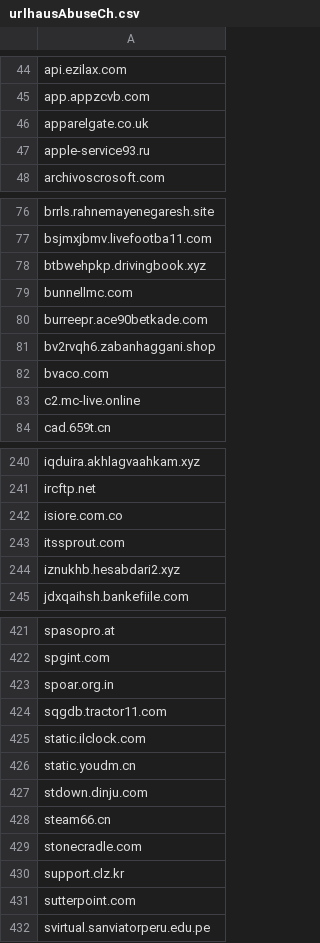
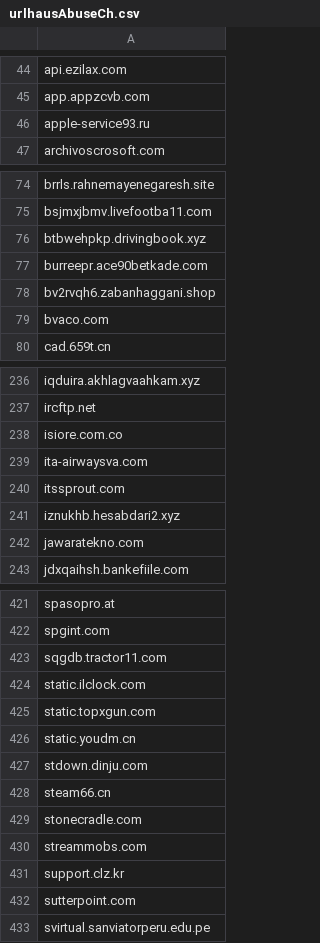
Before and after one commit to external-sources/hosts-sources, a CSV file: data/urlhausAbuseCh.csv, drawn as a sheet; only a part is shown, gaps mark what is left out; removed rows and columns are numbered as before the commit, all else as after; the diff covers the shown part only; the diff names each change by its address in the sheet, - before the commit and + after, or states it on an @@ line.

```diff
--- a/data/urlhausAbuseCh.csv
+++ b/data/urlhausAbuseCh.csv
-row 46: apparelgate.co.uk
-row 79: bunnellmc.com
-row 83: c2.mc-live.online
+row 239: ita-airwaysva.com
+row 242: jawaratekno.com
-row 423: spoar.org.in
+row 425: static.topxgun.com
+row 430: streammobs.com
```
Also changed, not shown: 6 added rows and 6 removed rows elsewhere in this file, data/kadhosts_azet13.csv.
